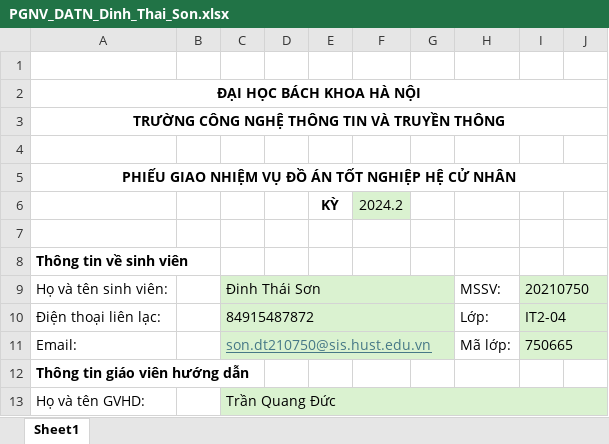
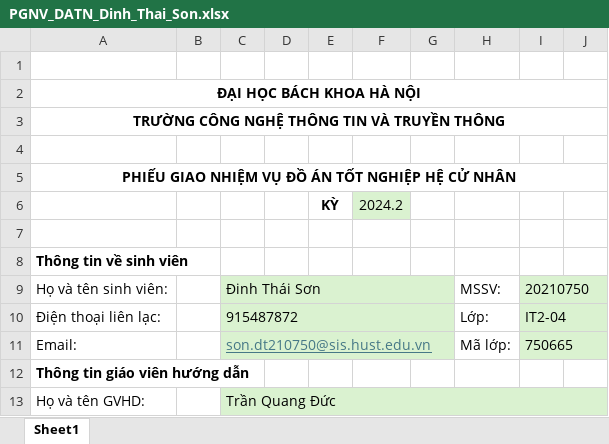
Before and after one commit to sondt99/ObfuGuard, an Excel workbook: report/phieu_giao_nhiem_vu_datn/PGNV_DATN_Dinh_Thai_Son.xlsx, sheet Sheet1, drawn as a sheet; only a part is shown; values as stored, in another font and other column widths than the file's, no borders; the diff names each change by its address in the sheet, - before the commit and + after, or states it on an @@ line.

Commit message:
Update PGNV_DATN_Dinh_Thai_Son.xlsx

```diff
--- a/report/phieu_giao_nhiem_vu_datn/PGNV_DATN_Dinh_Thai_Son.xlsx (sheet Sheet1)
+++ b/report/phieu_giao_nhiem_vu_datn/PGNV_DATN_Dinh_Thai_Son.xlsx (sheet Sheet1)
-C10: 84915487872
+C10: 915487872
```
